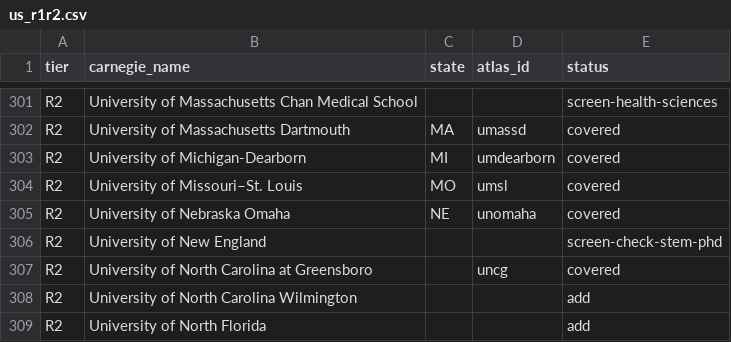
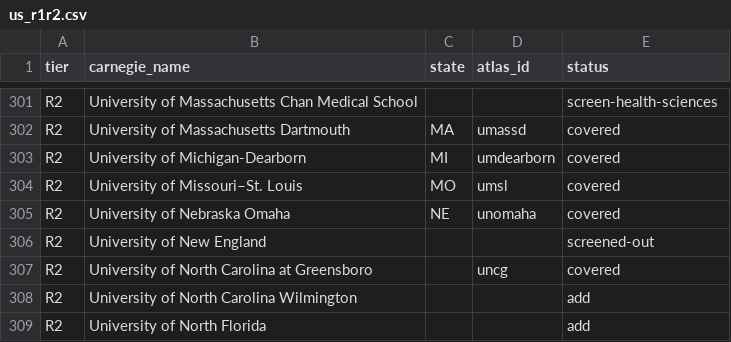
Before and after one commit to manilaladarsh-hash/YT, a CSV file: business/phd-atlas/handoff/us_r1r2.csv, drawn as a sheet; only a part is shown, gaps mark what is left out.

Commit message:
Screen out University of New England (no standalone STEM PhD)

```diff
--- a/business/phd-atlas/handoff/us_r1r2.csv
+++ b/business/phd-atlas/handoff/us_r1r2.csv
@@ -305,3 +305,3 @@ R2,University of Missouri–St. Louis,MO,umsl,covered
 R2,University of Nebraska Omaha,NE,unomaha,covered
-R2,University of New England,,,screen-check-stem-phd
+R2,University of New England,,,screened-out
 R2,University of North Carolina at Greensboro,,uncg,covered
```
Also changed, not shown: 1 other file.
